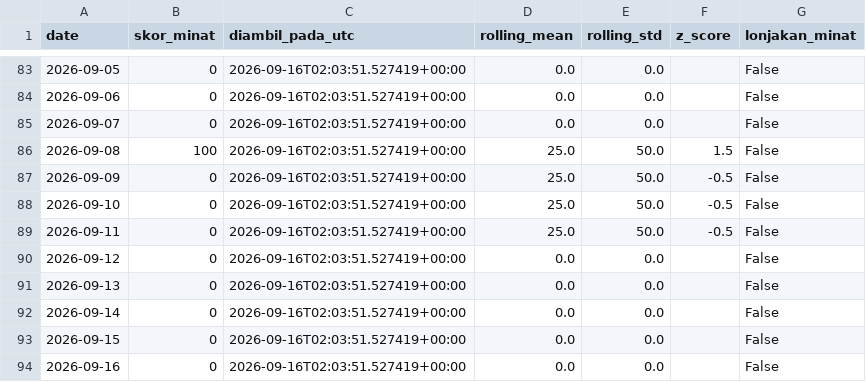
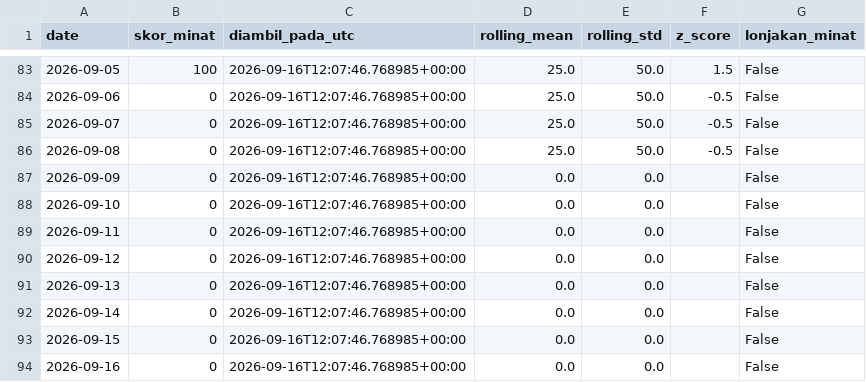
Before and after one commit to mrafiraamadhan/sigap-pangan-diy, a CSV file: docs/data/google_trends_panik.csv, drawn as a sheet; only a part is shown, gaps mark what is left out; the diff covers the shown part only.

```diff
--- a/docs/data/google_trends_panik.csv
+++ b/docs/data/google_trends_panik.csv
@@ -83,12 +83,12 @@ date,skor_minat,diambil_pada_utc,rolling_mean,rolling_std,z_score,lonjakan_minat
-2026-09-05,0,2026-09-16T02:03:51.527419+00:00,0.0,0.0,,False
-2026-09-06,0,2026-09-16T02:03:51.527419+00:00,0.0,0.0,,False
-2026-09-07,0,2026-09-16T02:03:51.527419+00:00,0.0,0.0,,False
-2026-09-08,100,2026-09-16T02:03:51.527419+00:00,25.0,50.0,1.5,False
-2026-09-09,0,2026-09-16T02:03:51.527419+00:00,25.0,50.0,-0.5,False
-2026-09-10,0,2026-09-16T02:03:51.527419+00:00,25.0,50.0,-0.5,False
-2026-09-11,0,2026-09-16T02:03:51.527419+00:00,25.0,50.0,-0.5,False
-2026-09-12,0,2026-09-16T02:03:51.527419+00:00,0.0,0.0,,False
-2026-09-13,0,2026-09-16T02:03:51.527419+00:00,0.0,0.0,,False
-2026-09-14,0,2026-09-16T02:03:51.527419+00:00,0.0,0.0,,False
-2026-09-15,0,2026-09-16T02:03:51.527419+00:00,0.0,0.0,,False
-2026-09-16,0,2026-09-16T02:03:51.527419+00:00,0.0,0.0,,False
+2026-09-05,100,2026-09-16T12:07:46.768985+00:00,25.0,50.0,1.5,False
+2026-09-06,0,2026-09-16T12:07:46.768985+00:00,25.0,50.0,-0.5,False
+2026-09-07,0,2026-09-16T12:07:46.768985+00:00,25.0,50.0,-0.5,False
+2026-09-08,0,2026-09-16T12:07:46.768985+00:00,25.0,50.0,-0.5,False
+2026-09-09,0,2026-09-16T12:07:46.768985+00:00,0.0,0.0,,False
+2026-09-10,0,2026-09-16T12:07:46.768985+00:00,0.0,0.0,,False
+2026-09-11,0,2026-09-16T12:07:46.768985+00:00,0.0,0.0,,False
+2026-09-12,0,2026-09-16T12:07:46.768985+00:00,0.0,0.0,,False
+2026-09-13,0,2026-09-16T12:07:46.768985+00:00,0.0,0.0,,False
+2026-09-14,0,2026-09-16T12:07:46.768985+00:00,0.0,0.0,,False
+2026-09-15,0,2026-09-16T12:07:46.768985+00:00,0.0,0.0,,False
+2026-09-16,0,2026-09-16T12:07:46.768985+00:00,0.0,0.0,,False
```
Also changed, not shown: 81 edited cells elsewhere in this file, data/google_trends_panik.csv, data/prakiraan_harga.csv, 7 other files.
